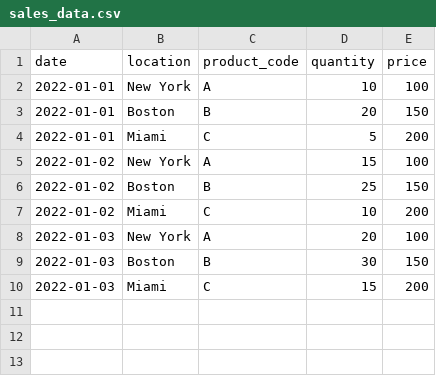
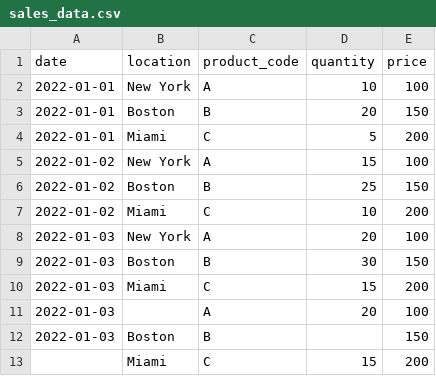
Before and after one commit to aden1350/scenarios, a CSV file: pandas/challenge-company-sales/assets/sales_data.csv, drawn as a sheet.

Commit message:
add na values

```diff
--- a/pandas/challenge-company-sales/assets/sales_data.csv
+++ b/pandas/challenge-company-sales/assets/sales_data.csv
@@ -10 +10,4 @@ date,location,product_code,quantity,price
 2022-01-03,Miami,C,15,200
+2022-01-03,,A,20,100
+2022-01-03,Boston,B,,150
+,Miami,C,15,200
```
